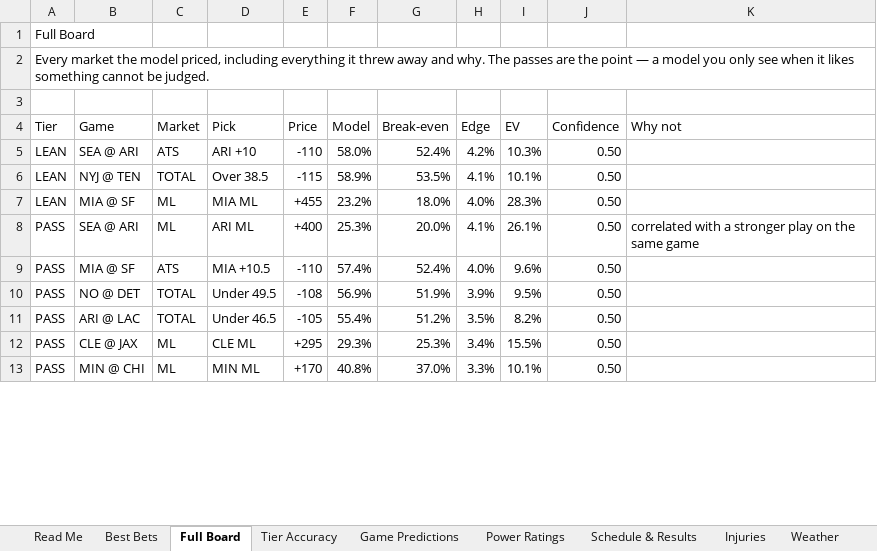
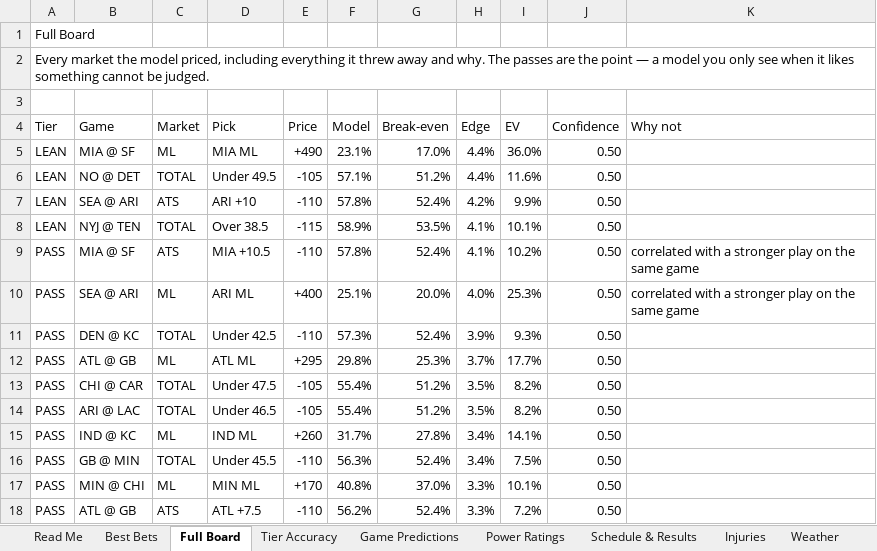
Before and after one commit to CHILLYCHILLY14/nfl-edge, an Excel workbook: NFL_Edge_Model.xlsx, sheet Full Board, drawn as a sheet; only a part is shown; values as stored, in another font and other column widths than the file's, no cell formats; table styles not drawn; removed rows and columns are numbered as before the commit, all else as after; the diff covers the shown part only; the diff names each change by its address in the sheet, - before the commit and + after, or states it on an @@ line.

```diff
--- a/NFL_Edge_Model.xlsx (sheet Full Board)
+++ b/NFL_Edge_Model.xlsx (sheet Full Board)
+row 5: LEAN | MIA @ SF | ML | MIA ML | +490 | 23.1% | 17.0% | 4.4% | 36.0% | 0.50
+row 6: LEAN | NO @ DET | TOTAL | Under 49.5 | -105 | 57.1% | 51.2% | 4.4% | 11.6% | 0.50
-F7 (Model): 58.0%
+F7 (Model): 57.8%
-I7 (EV): 10.3%
+I7 (EV): 9.9%
-row 7: LEAN | MIA @ SF | ML | MIA ML | +455 | 23.2% | 18.0% | 4.0% | 28.3% | 0.50
+row 9: PASS | MIA @ SF | ATS | MIA +10.5 | -110 | 57.8% | 52.4% | 4.1% | 10.2% | 0.50 | correlated with a stronger play on the same game
-F10 (Model): 25.3%
+F10 (Model): 25.1%
-H10 (Edge): 4.1%
+H10 (Edge): 4.0%
-I10 (EV): 26.1%
+I10 (EV): 25.3%
-B11 (Game): MIA @ SF
+B11 (Game): DEN @ KC
-C11 (Market): ATS
+C11 (Market): TOTAL
-D11 (Pick): MIA +10.5
+D11 (Pick): Under 42.5
-F11 (Model): 57.4%
+F11 (Model): 57.3%
-H11 (Edge): 4.0%
+H11 (Edge): 3.9%
-I11 (EV): 9.6%
+I11 (EV): 9.3%
+row 12: PASS | ATL @ GB | ML | ATL ML | +295 | 29.8% | 25.3% | 3.7% | 17.7% | 0.50
-B13 (Game): NO @ DET
+B13 (Game): CHI @ CAR
-D13 (Pick): Under 49.5
+D13 (Pick): Under 47.5
-E13 (Price): -108
+E13 (Price): -105
-F13 (Model): 56.9%
+F13 (Model): 55.4%
-G13 (Break-even): 51.9%
+G13 (Break-even): 51.2%
-H13 (Edge): 3.9%
+H13 (Edge): 3.5%
-I13 (EV): 9.5%
+I13 (EV): 8.2%
-B15 (Game): CLE @ JAX
+B15 (Game): IND @ KC
-D15 (Pick): CLE ML
+D15 (Pick): IND ML
-E15 (Price): +295
+E15 (Price): +260
-F15 (Model): 29.3%
+F15 (Model): 31.7%
-G15 (Break-even): 25.3%
+G15 (Break-even): 27.8%
-I15 (EV): 15.5%
+I15 (EV): 14.1%
+row 16: PASS | GB @ MIN | TOTAL | Under 45.5 | -110 | 56.3% | 52.4% | 3.4% | 7.5% | 0.50
+row 18: PASS | ATL @ GB | ATS | ATL +7.5 | -110 | 56.2% | 52.4% | 3.3% | 7.2% | 0.50
```
Also changed, not shown: 57 added rows, 56 removed rows and 373 edited cells elsewhere in this sheet, sheet Injuries, sheet Schedule & Results, sheet Best Bets, sheet Game Predictions, sheet Weather, sheet Power Ratings, 3 more sheets, cell formats, 17 other files.
